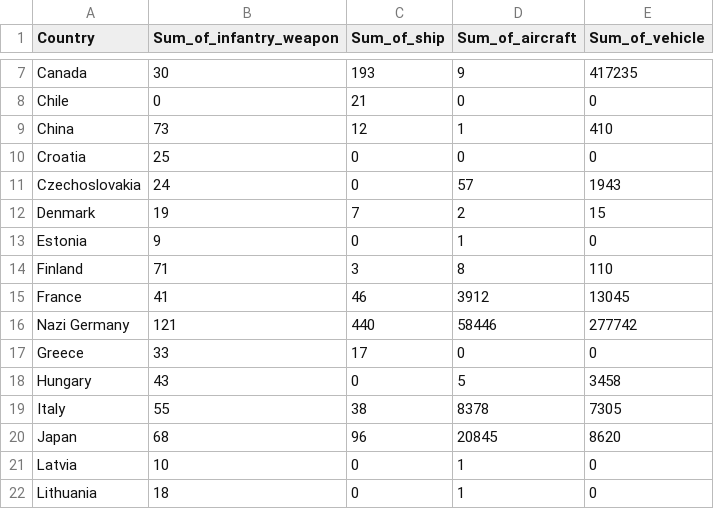
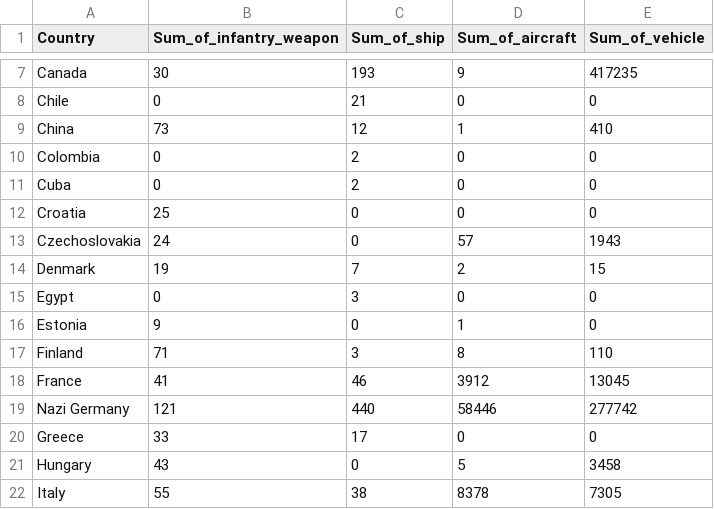
Before and after one commit to cklawac/comp4462, a CSV file: sums.csv, drawn as a sheet; only a part is shown, gaps mark what is left out; the shorter side is filled out with more unchanged rows.

Commit message:
Update sums.csv

```diff
--- a/sums.csv
+++ b/sums.csv
@@ -9,2 +9,4 @@ Chile, 0, 21, 0, 0
 China, 73, 12, 1, 410
+Colombia, 0, 2, 0, 0
+Cuba, 0, 2, 0, 0
 Croatia, 25, 0, 0, 0
@@ -12,2 +14,3 @@ Czechoslovakia, 24, 0, 57, 1943
 Denmark, 19, 7, 2, 15
+Egypt, 0, 3, 0, 0
 Estonia, 9, 0, 1, 0
```
